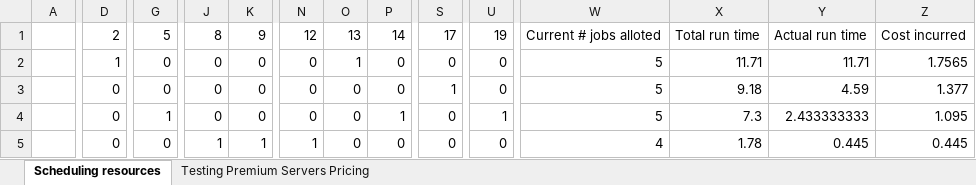
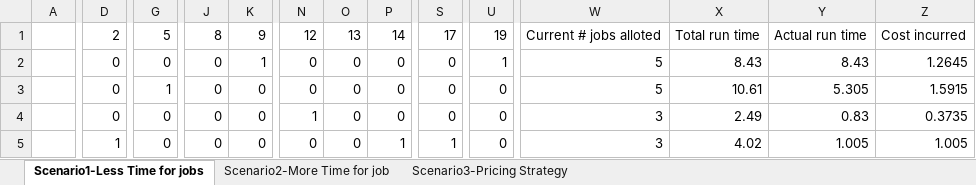
Before and after one commit to lppier/genetic_algorithm_cloud_scheduling, an Excel workbook: cloud_scheduling.xlsx, sheet Scenario1-Less Time for jobs, drawn as a sheet; only a part is shown, gaps mark what is left out; values as stored, in another font and other column widths than the file's, no borders; the diff covers the shown part only; the diff names each change by its address in the sheet, - before the commit and + after, or states it on an @@ line.

Commit message:
Changed the max time allowed

```diff
--- a/cloud_scheduling.xlsx (sheet Scenario1-Less Time for jobs)
+++ b/cloud_scheduling.xlsx (sheet Scenario1-Less Time for jobs)
-sheet tab: Scheduling resources
+sheet tab: Scenario1-Less Time for jobs
-sheet tab: Testing Premium Servers Pricing
+sheet tab: Scenario3-Pricing Strategy
+sheet tab: Scenario2-More Time for job
-D2: 1
+D2: 0
-K2: 0
+K2: 1
-O2: 1
+O2: 0
-U2: 0
+U2: 1
-X2: 11.71
+X2: 8.43
-Y2: 11.71
+Y2: 8.43
-Z2: 1.7565
+Z2: 1.2645
-G3: 0
+G3: 1
-S3: 1
+S3: 0
-X3: 9.18
+X3: 10.61
-Y3: 4.59
+Y3: 5.305
-Z3: 1.377
+Z3: 1.5915
-G4: 1
+G4: 0
-N4: 0
+N4: 1
-P4: 1
+P4: 0
-U4: 1
+U4: 0
-W4: 5
+W4: 3
-X4: 7.3
+X4: 2.49
-Y4: 2.433333333
+Y4: 0.83
-Z4: 1.095
+Z4: 0.3735
-D5: 0
+D5: 1
-J5: 1
+J5: 0
-K5: 1
+K5: 0
-N5: 1
+N5: 0
-P5: 0
+P5: 1
-S5: 0
+S5: 1
-W5: 4
+W5: 3
-X5: 1.78
+X5: 4.02
-Y5: 0.445
+Y5: 1.005
-Z5: 0.445
+Z5: 1.005
```
Also changed, not shown: 11 edited cells elsewhere in this sheet, 1 other file.
